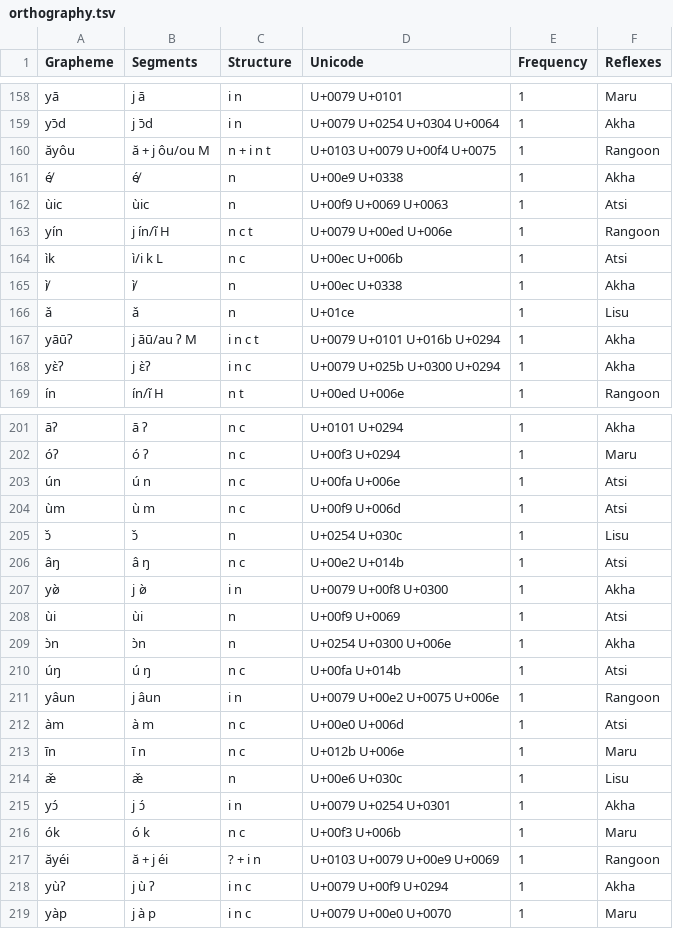
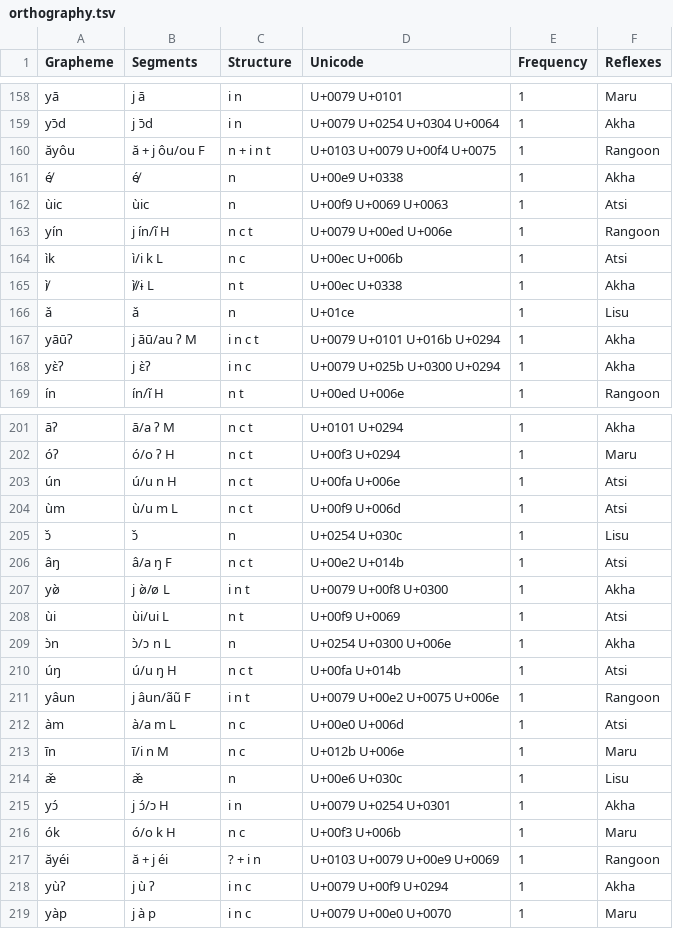
Before and after one commit to digling/burmish, a TSV file: datasets/Burling1967/orthography.tsv, drawn as a sheet; only a part is shown, gaps mark what is left out; the diff covers the shown part only; the diff names each change by its address in the sheet, - before the commit and + after, or states it on an @@ line.

```diff
--- a/datasets/Burling1967/orthography.tsv
+++ b/datasets/Burling1967/orthography.tsv
-B160 (Segments): ă + j ôu/ou M
+B160 (Segments): ă + j ôu/ou F
-B165 (Segments): ì̸
+B165 (Segments): ì̸/ɨ L
-C165 (Structure): n
+C165 (Structure): n t
-B201 (Segments): ā ʔ
+B201 (Segments): ā/a ʔ M
-C201:C204 (Structure): n c
+C201:C204 (Structure): n c t
-B202 (Segments): ó ʔ
+B202 (Segments): ó/o ʔ H
-B203 (Segments): ú n
+B203 (Segments): ú/u n H
-B204 (Segments): ù m
+B204 (Segments): ù/u m L
-B206 (Segments): â ŋ
+B206 (Segments): â/a ŋ F
-C206 (Structure): n c
+C206 (Structure): n c t
-B207 (Segments): j ø̀
+B207 (Segments): j ø̀/ø L
-C207 (Structure): i n
+C207 (Structure): i n t
-B208 (Segments): ùi
+B208 (Segments): ùi/ui L
-C208 (Structure): n
+C208 (Structure): n t
-B209 (Segments): ɔ̀n
+B209 (Segments): ɔ̀/ɔ n L
-B210 (Segments): ú ŋ
+B210 (Segments): ú/u ŋ H
-C210 (Structure): n c
+C210 (Structure): n c t
-B211 (Segments): j âun
+B211 (Segments): j âun/ãũ F
-C211 (Structure): i n
+C211 (Structure): i n t
-B212 (Segments): à m
+B212 (Segments): à/a m L
-B213 (Segments): ī n
+B213 (Segments): ī/i n M
-B215 (Segments): j ɔ́
+B215 (Segments): j ɔ́/ɔ H
-B216 (Segments): ó k
+B216 (Segments): ó/o k H
```
Also changed, not shown: 42 edited cells elsewhere in this file.
